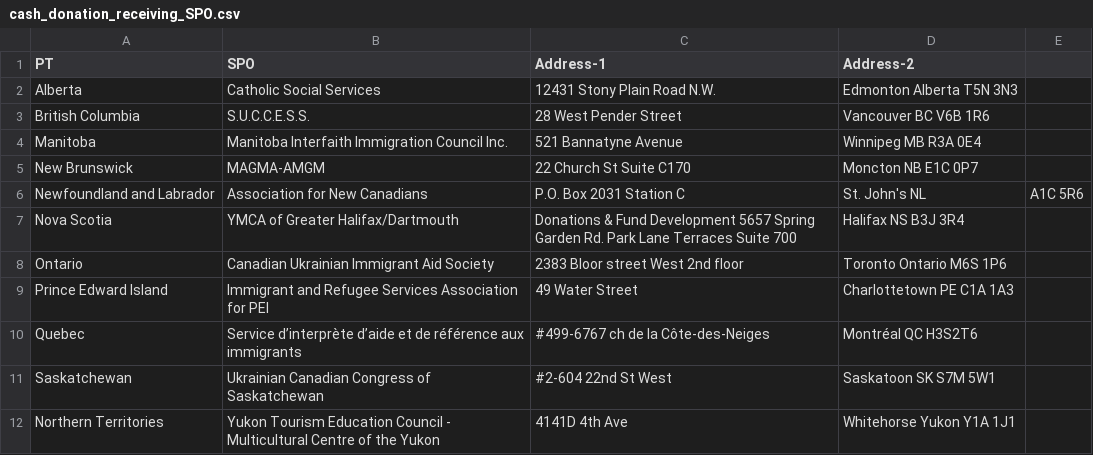
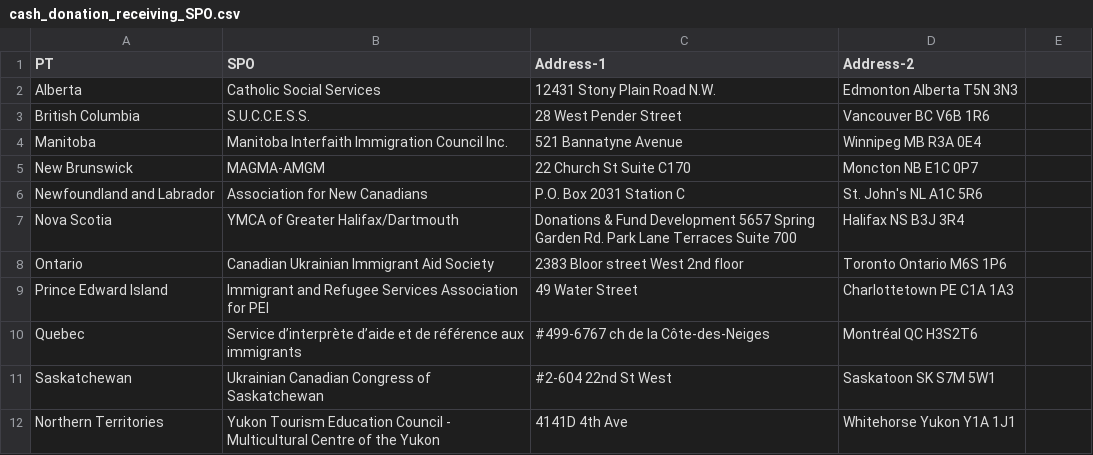
Before and after one commit to hulasozdemir/OUSH-OHPU-Donation-Tracker, a CSV file: cash_donation_receiving_SPO.csv, drawn as a sheet.

```diff
--- a/cash_donation_receiving_SPO.csv
+++ b/cash_donation_receiving_SPO.csv
@@ -5,3 +5,3 @@ Manitoba,Manitoba Interfaith Immigration Council Inc.,521 Bannatyne Avenue,Winni
 New Brunswick,MAGMA-AMGM,22 Church St Suite C170,Moncton NB E1C 0P7
-Newfoundland and Labrador,Association for New Canadians,P.O. Box 2031 Station C,St. John's NL, A1C 5R6
+Newfoundland and Labrador,Association for New Canadians,P.O. Box 2031 Station C,St. John's NL A1C 5R6
 Nova Scotia,YMCA of Greater Halifax/Dartmouth,Donations & Fund Development 5657 Spring Garden Rd. Park Lane Terraces Suite 700,Halifax NS B3J 3R4
```
Also changed, not shown: data/VIA_rail_fares.csv, 8 other files.
